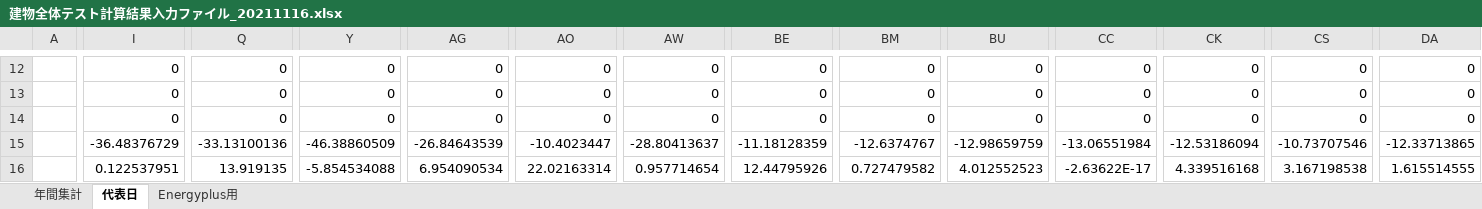
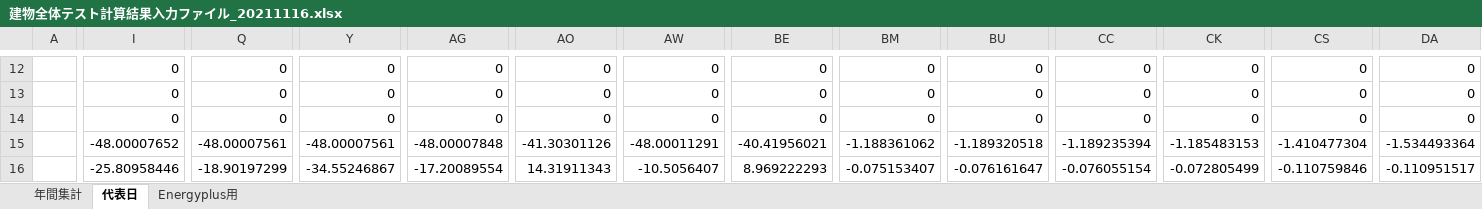
Before and after one commit to MasatoMiyata/EnergyPlus_SHASEG1008, an Excel workbook: results/建物全体テスト計算結果入力ファイル_20211116.xlsx, sheet 代表日, drawn as a sheet; only a part is shown, gaps mark what is left out; values as stored, in another font and other column widths than the file's, no borders; charts and pictures not drawn; the diff covers the shown part only; the diff names each change by its address in the sheet, - before the commit and + after, or states it on an @@ line.

```diff
--- a/results/建物全体テスト計算結果入力ファイル_20211116.xlsx (sheet 代表日)
+++ b/results/建物全体テスト計算結果入力ファイル_20211116.xlsx (sheet 代表日)
-I15: -36.48376729
+I15: -48.00007652
-Q15: -33.13100136
+Q15: -48.00007561
-Y15: -46.38860509
+Y15: -48.00007561
-AG15: -26.84643539
+AG15: -48.00007848
-AO15: -10.4023447
+AO15: -41.30301126
-AW15: -28.80413637
+AW15: -48.00011291
-BE15: -11.18128359
+BE15: -40.41956021
-BM15: -12.6374767
+BM15: -1.188361062
-BU15: -12.98659759
+BU15: -1.189320518
-CC15: -13.06551984
+CC15: -1.189235394
-CK15: -12.53186094
+CK15: -1.185483153
-CS15: -10.73707546
+CS15: -1.410477304
-DA15: -12.33713865
+DA15: -1.534493364
-I16: 0.122537951
+I16: -25.80958446
-Q16: 13.919135
+Q16: -18.90197299
-Y16: -5.854534088
+Y16: -34.55246867
-AG16: 6.954090534
+AG16: -17.20089554
-AO16: 22.02163314
+AO16: 14.31911343
-AW16: 0.957714654
+AW16: -10.5056407
-BE16: 12.44795926
+BE16: 8.969222293
-BM16: 0.727479582
+BM16: -0.075153407
-BU16: 4.012552523
+BU16: -0.076161647
-CC16: -2.63622E-17
+CC16: -0.076055154
-CK16: 4.339516168
+CK16: -0.072805499
-CS16: 3.167198538
+CS16: -0.110759846
-DA16: 1.615514555
+DA16: -0.110951517
```
Also changed, not shown: 758 edited cells elsewhere in this sheet, sheet Energyplus用, sheet 年間集計, charts or pictures, idf_miyata/CaseWBT/WholeBuildingTest_室名の対応.xlsx, 2 other files.
